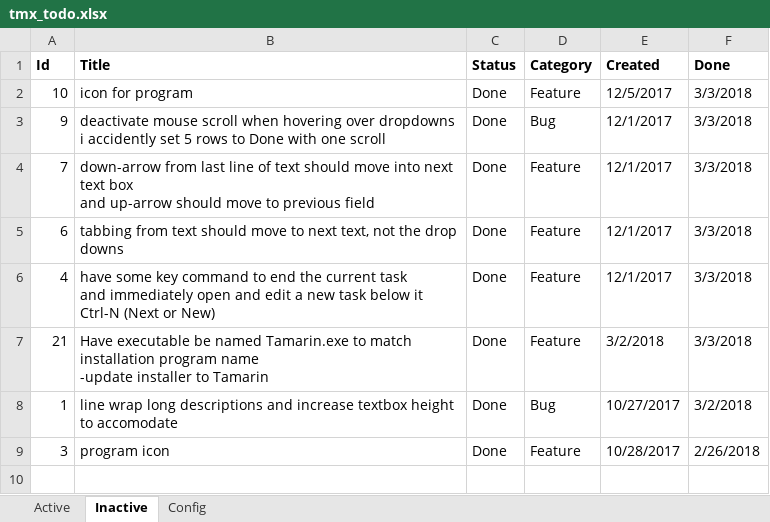
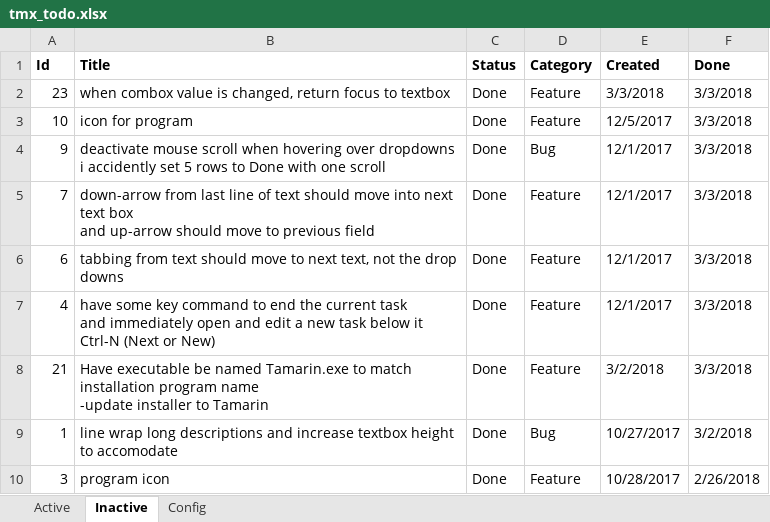
Before and after one commit to WithoutHaste/TamarinTaskManager, an Excel workbook: tmx_todo.xlsx, sheet Inactive, drawn as a sheet; values as stored, in another font and other column widths than the file's, no borders; the diff names each change by its address in the sheet, - before the commit and + after, or states it on an @@ line.

Commit message:
refocus on textbox when combobox changes

```diff
--- a/tmx_todo.xlsx (sheet Inactive)
+++ b/tmx_todo.xlsx (sheet Inactive)
+row 2: 23 | when combox value is changed, return focus to textbox | Done | Feature | 3/3/2018 | 3/3/2018
```
Also changed, not shown: sheet Active, 1 other file.
